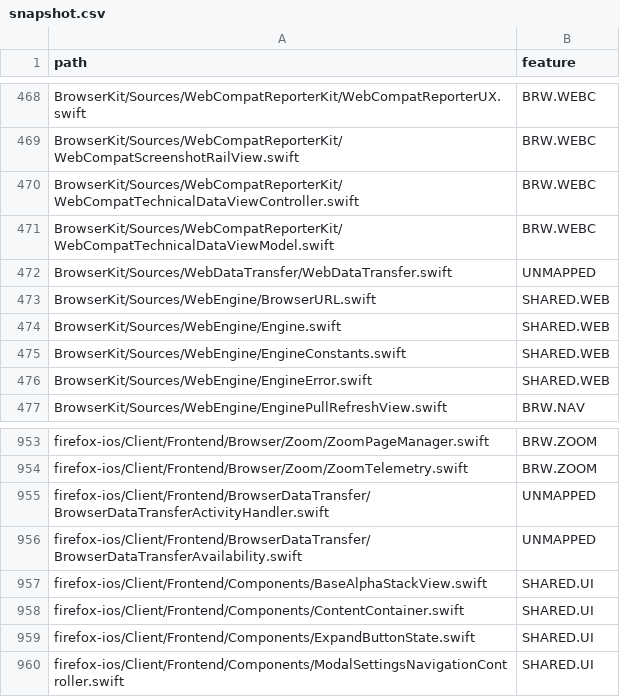
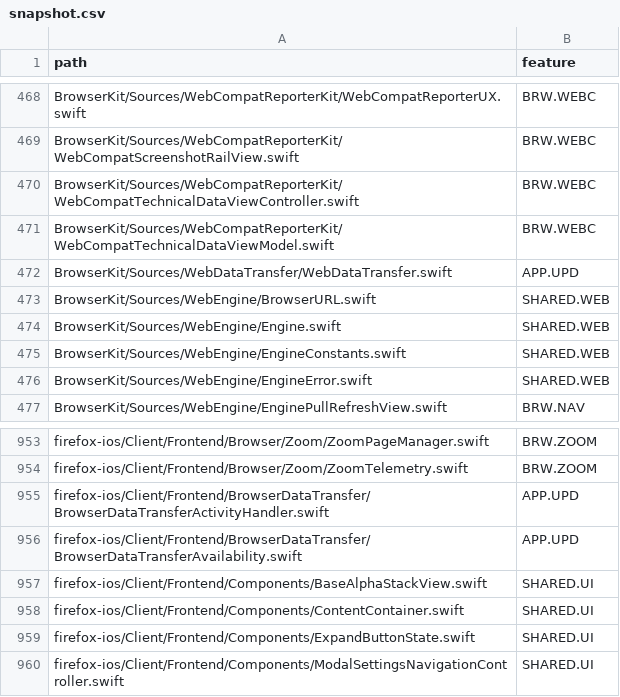
Before and after one commit to mozilla-mobile/testops-tools, a CSV file: mobile-feature-taxonomy/ios/snapshot.csv, drawn as a sheet; only a part is shown, gaps mark what is left out.

```diff
--- a/mobile-feature-taxonomy/ios/snapshot.csv
+++ b/mobile-feature-taxonomy/ios/snapshot.csv
@@ -471,3 +471,3 @@ BrowserKit/Sources/WebCompatReporterKit/WebCompatTechnicalDataViewController.swi
 BrowserKit/Sources/WebCompatReporterKit/WebCompatTechnicalDataViewModel.swift,BRW.WEBC
-BrowserKit/Sources/WebDataTransfer/WebDataTransfer.swift,UNMAPPED
+BrowserKit/Sources/WebDataTransfer/WebDataTransfer.swift,APP.UPD
 BrowserKit/Sources/WebEngine/BrowserURL.swift,SHARED.WEB
@@ -954,4 +954,4 @@ firefox-ios/Client/Frontend/Browser/Zoom/ZoomPageManager.swift,BRW.ZOOM
 firefox-ios/Client/Frontend/Browser/Zoom/ZoomTelemetry.swift,BRW.ZOOM
-firefox-ios/Client/Frontend/BrowserDataTransfer/BrowserDataTransferActivityHandler.swift,UNMAPPED
-firefox-ios/Client/Frontend/BrowserDataTransfer/BrowserDataTransferAvailability.swift,UNMAPPED
+firefox-ios/Client/Frontend/BrowserDataTransfer/BrowserDataTransferActivityHandler.swift,APP.UPD
+firefox-ios/Client/Frontend/BrowserDataTransfer/BrowserDataTransferAvailability.swift,APP.UPD
 firefox-ios/Client/Frontend/Components/BaseAlphaStackView.swift,SHARED.UI
```
Also changed, not shown: mobile-feature-taxonomy/android/snapshot.csv, 2 other files.
